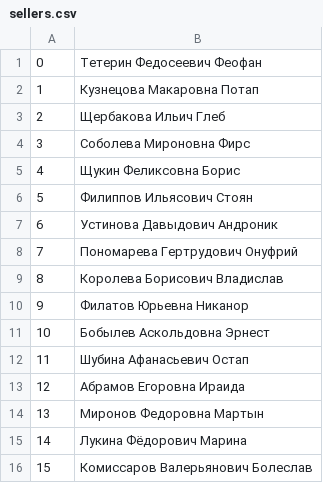
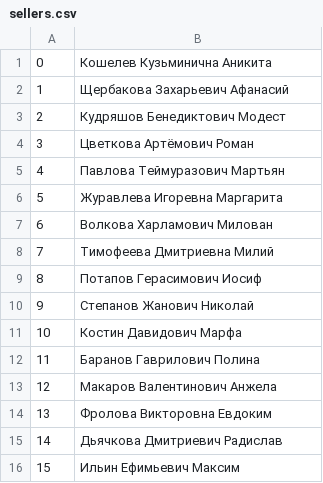
Before and after one commit to lzlaG/DB_Pizzeria, a CSV file: data/sellers.csv, drawn as a sheet.

```diff
--- a/data/sellers.csv
+++ b/data/sellers.csv
@@ -1,16 +1,16 @@
-0,Тетерин Федосеевич Феофан
-1,Кузнецова Макаровна Потап
-2,Щербакова Ильич Глеб
-3,Соболева Мироновна Фирс
-4,Щукин Феликсовна Борис
-5,Филиппов Ильясович Стоян
-6,Устинова Давыдович Андроник
-7,Пономарева Гертрудович Онуфрий
-8,Королева Борисович Владислав
-9,Филатов Юрьевна Никанор
-10,Бобылев Аскольдовна Эрнест
-11,Шубина Афанасьевич Остап
-12,Абрамов Егоровна Ираида
-13,Миронов Федоровна Мартын
-14,Лукина Фёдорович Марина
-15,Комиссаров Валерьянович Болеслав
+0,Кошелев Кузьминична Аникита
+1,Щербакова Захарьевич Афанасий
+2,Кудряшов Бенедиктович Модест
+3,Цветкова Артёмович Роман
+4,Павлова Теймуразович Мартьян
+5,Журавлева Игоревна Маргарита
+6,Волкова Харламович Милован
+7,Тимофеева Дмитриевна Милий
+8,Потапов Герасимович Иосиф
+9,Степанов Жанович Николай
+10,Костин Давидович Марфа
+11,Баранов Гаврилович Полина
+12,Макаров Валентинович Анжела
+13,Фролова Викторовна Евдоким
+14,Дьячкова Дмитриевич Радислав
+15,Ильин Ефимьевич Максим
```
Also changed, not shown: data/clients.csv, data/orders.csv, 10 other files.
